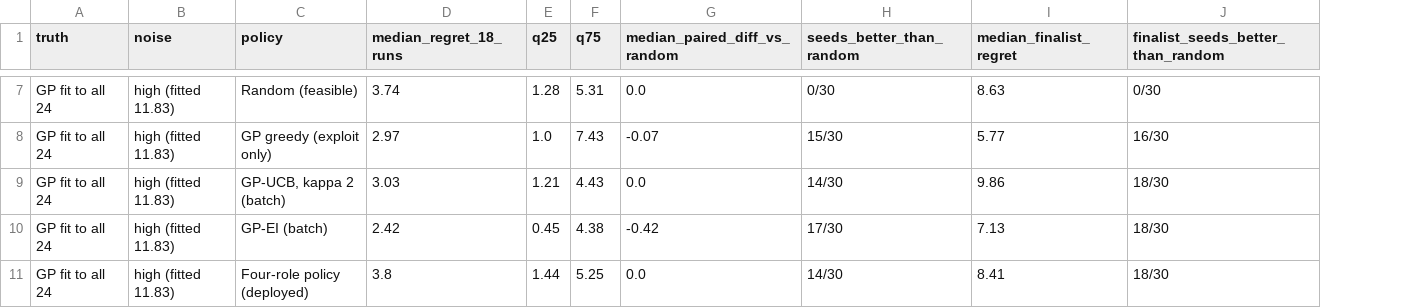
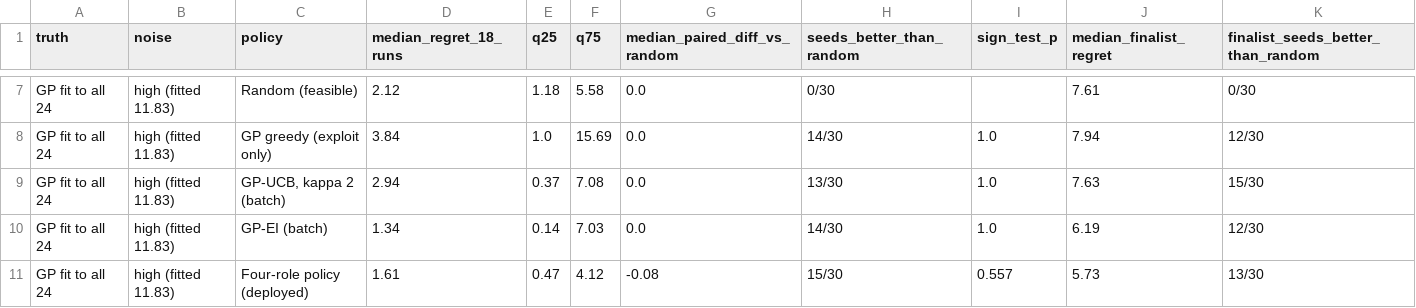
Before and after one commit to harshpuri84/qorium-media-optimisation, a CSV file: reports/tables/policy_simulation_summary.csv, drawn as a sheet; only a part is shown, gaps mark what is left out; addresses are those after the commit; the diff covers the shown part only; the diff names each change by its address in the sheet, - before the commit and + after, or states it on an @@ line.

```diff
--- a/reports/tables/policy_simulation_summary.csv
+++ b/reports/tables/policy_simulation_summary.csv
+column I (sign_test_p), rows 8-11: 1.0 | 1.0 | 1.0 | 0.557
-D7 (median_regret_18_runs): 3.74
+D7 (median_regret_18_runs): 2.12
-E7 (q25): 1.28
+E7 (q25): 1.18
-F7 (q75): 5.31
+F7 (q75): 5.58
-J7 (median_finalist_regret): 8.63
+J7 (median_finalist_regret): 7.61
-D8 (median_regret_18_runs): 2.97
+D8 (median_regret_18_runs): 3.84
-F8 (q75): 7.43
+F8 (q75): 15.69
-G8 (median_paired_diff_vs_random): -0.07
+G8 (median_paired_diff_vs_random): 0.0
-H8 (seeds_better_than_random): 15/30
+H8 (seeds_better_than_random): 14/30
-J8 (median_finalist_regret): 5.77
+J8 (median_finalist_regret): 7.94
-K8: 16/30
+K8: 12/30
-D9 (median_regret_18_runs): 3.03
+D9 (median_regret_18_runs): 2.94
-E9 (q25): 1.21
+E9 (q25): 0.37
-F9 (q75): 4.43
+F9 (q75): 7.08
-H9 (seeds_better_than_random): 14/30
+H9 (seeds_better_than_random): 13/30
-J9 (median_finalist_regret): 9.86
+J9 (median_finalist_regret): 7.63
-K9: 18/30
+K9: 15/30
-D10 (median_regret_18_runs): 2.42
+D10 (median_regret_18_runs): 1.34
-E10 (q25): 0.45
+E10 (q25): 0.14
-F10 (q75): 4.38
+F10 (q75): 7.03
-G10 (median_paired_diff_vs_random): -0.42
+G10 (median_paired_diff_vs_random): 0.0
-H10 (seeds_better_than_random): 17/30
+H10 (seeds_better_than_random): 14/30
-J10 (median_finalist_regret): 7.13
+J10 (median_finalist_regret): 6.19
-K10: 18/30
+K10: 12/30
-D11 (median_regret_18_runs): 3.8
+D11 (median_regret_18_runs): 1.61
-E11 (q25): 1.44
+E11 (q25): 0.47
-F11 (q75): 5.25
+F11 (q75): 4.12
-G11 (median_paired_diff_vs_random): 0.0
+G11 (median_paired_diff_vs_random): -0.08
-H11 (seeds_better_than_random): 14/30
+H11 (seeds_better_than_random): 15/30
-J11 (median_finalist_regret): 8.41
+J11 (median_finalist_regret): 5.73
-K11: 18/30
+K11: 13/30
```
Also changed, not shown: 84 edited cells elsewhere in this file, outputs/next_experiments.csv, outputs/plate_layout.csv, 29 other files.
